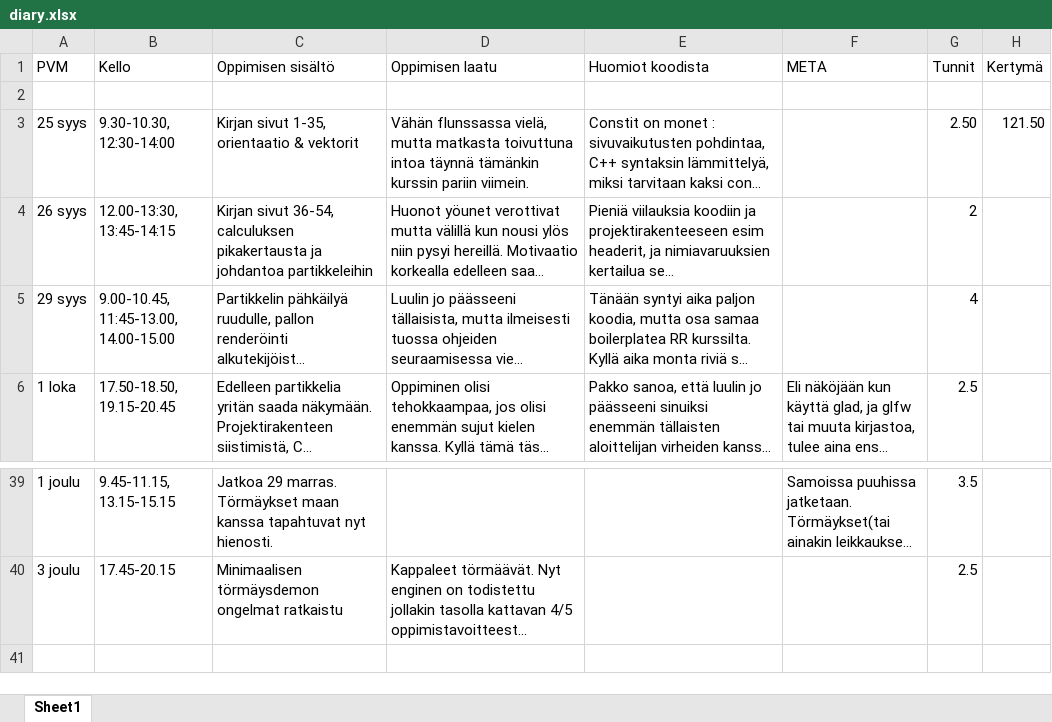
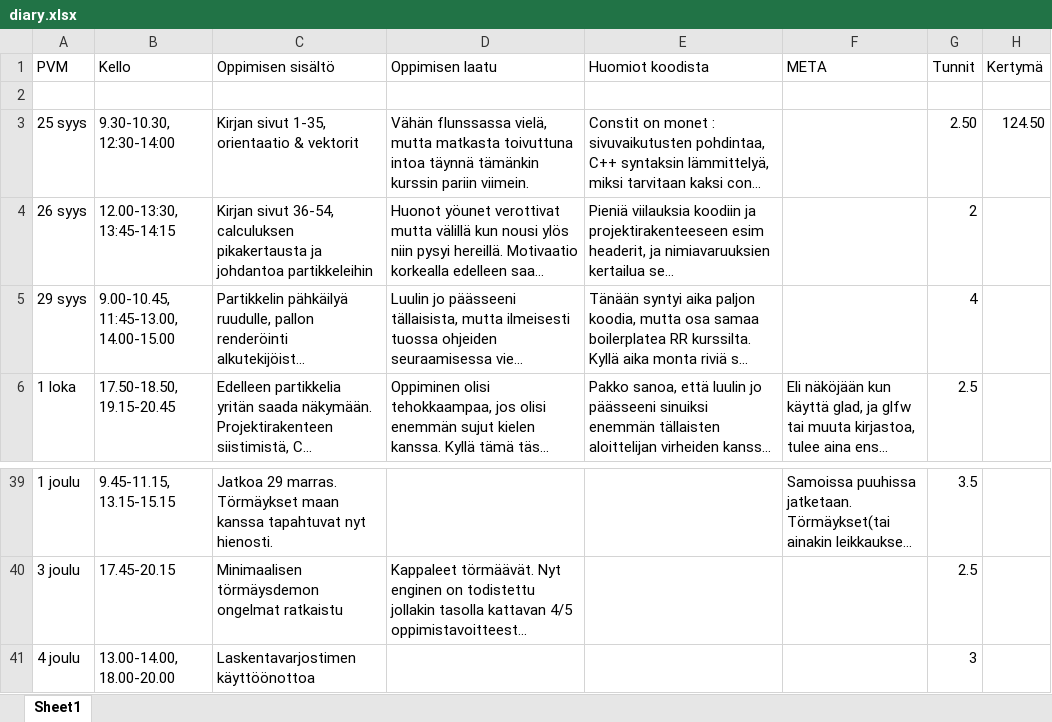
Before and after one commit to ven-gnz/Impi, an Excel workbook: diary.xlsx, sheet Sheet1, drawn as a sheet; only a part is shown, gaps mark what is left out; long unchanged cells end in …; values as stored, in another font and other column widths than the file's, no borders; the diff names each change by its address in the sheet, - before the commit and + after, or states it on an @@ line.

```diff
--- a/diary.xlsx (sheet Sheet1)
+++ b/diary.xlsx (sheet Sheet1)
-H3 (Kertymä): 121.50
+H3 (Kertymä): 124.50
+row 41: 4 joulu | 13.00-14.00, 18.00-20.00 | Laskentavarjostimen käyttöönottoa |  |  |  | 3
```
Also changed, not shown: 8 other files.
